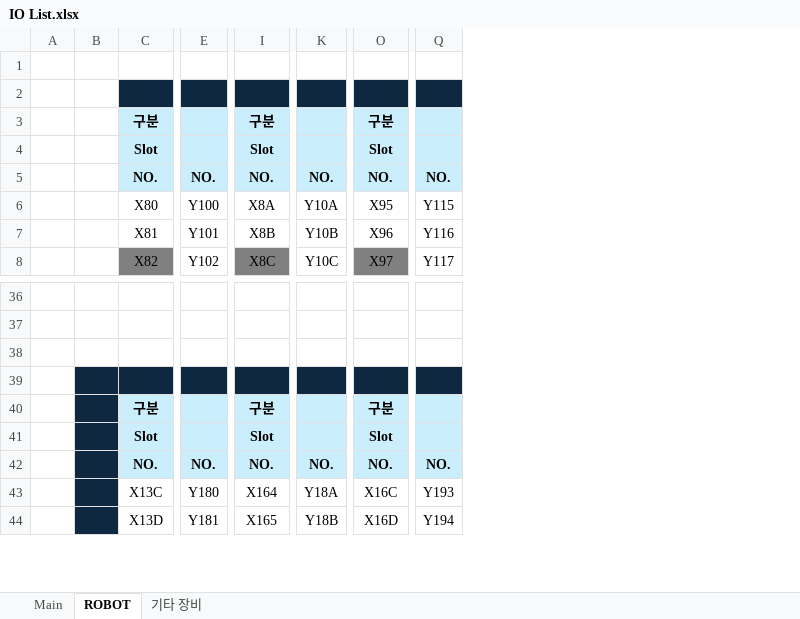
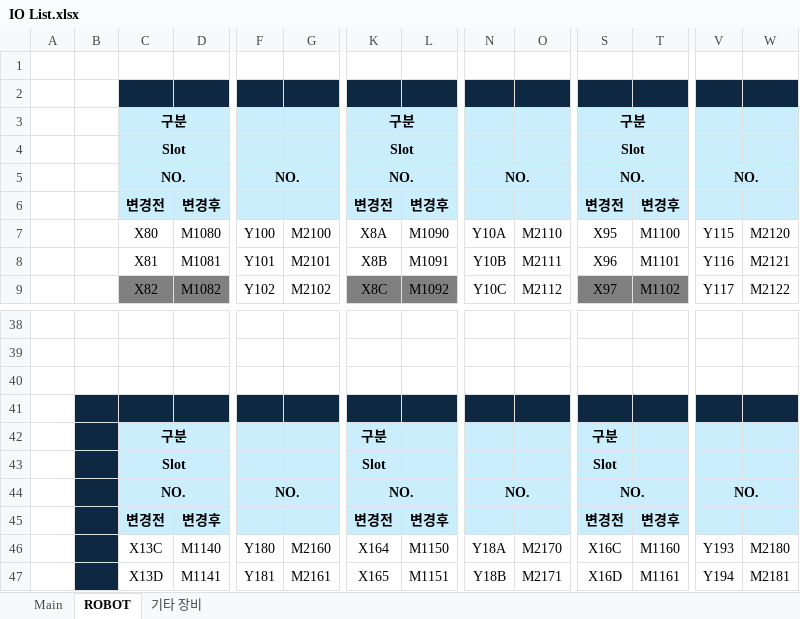
Before and after one commit to ye-ji-choe/Project-Second, an Excel workbook: PLC/IO List.xlsx, sheet ROBOT, drawn as a sheet; only a part is shown, gaps mark what is left out; values as stored, in another font and other column widths than the file's, no borders; addresses are those after the commit; rows hold the shown columns only; the diff covers the shown part only; the diff names each change by its address in the sheet, - before the commit and + after, or states it on an @@ line.

```diff
--- a/PLC/IO List.xlsx (sheet ROBOT)
+++ b/PLC/IO List.xlsx (sheet ROBOT)
+column D, rows 7-9: M1080 | M1081 | M1082; rows 46-47: M1140 | M1141
+column G, rows 7-9: M2100 | M2101 | M2102; rows 46-47: M2160 | M2161
+column L, rows 7-9: M1090 | M1091 | M1092; rows 46-47: M1150 | M1151
+column O, rows 7-9: M2110 | M2111 | M2112; rows 46-47: M2170 | M2171
+column T, rows 7-9: M1100 | M1101 | M1102; rows 46-47: M1160 | M1161
+column W, rows 7-9: M2120 | M2121 | M2122; rows 46-47: M2180 | M2181
+C3:D3 merged
+K3:L3 merged
+S3:T3 merged
+C4:D4 merged
+K4:L4 merged
+S4:T4 merged
+C5:D5 merged
+F5:G5 merged
+K5:L5 merged
+N5:O5 merged
+S5:T5 merged
+V5:W5 merged
+row 6:  |  | 변경전 | 변경후 |  |  | 변경전 | 변경후 |  |  | 변경전 | 변경후
+C42:D42 merged
+C43:D43 merged
+C44:D44 merged
+F44:G44 merged
+K44:L44 merged
+N44:O44 merged
+S44:T44 merged
+V44:W44 merged
+row 45:  |  | 변경전 | 변경후 |  |  | 변경전 | 변경후 |  |  | 변경전 | 변경후
```
Also changed, not shown: 1 added row, cell formats and merged cells elsewhere in this sheet, sheet 기타 장비, sheet Main, 1 other file.
